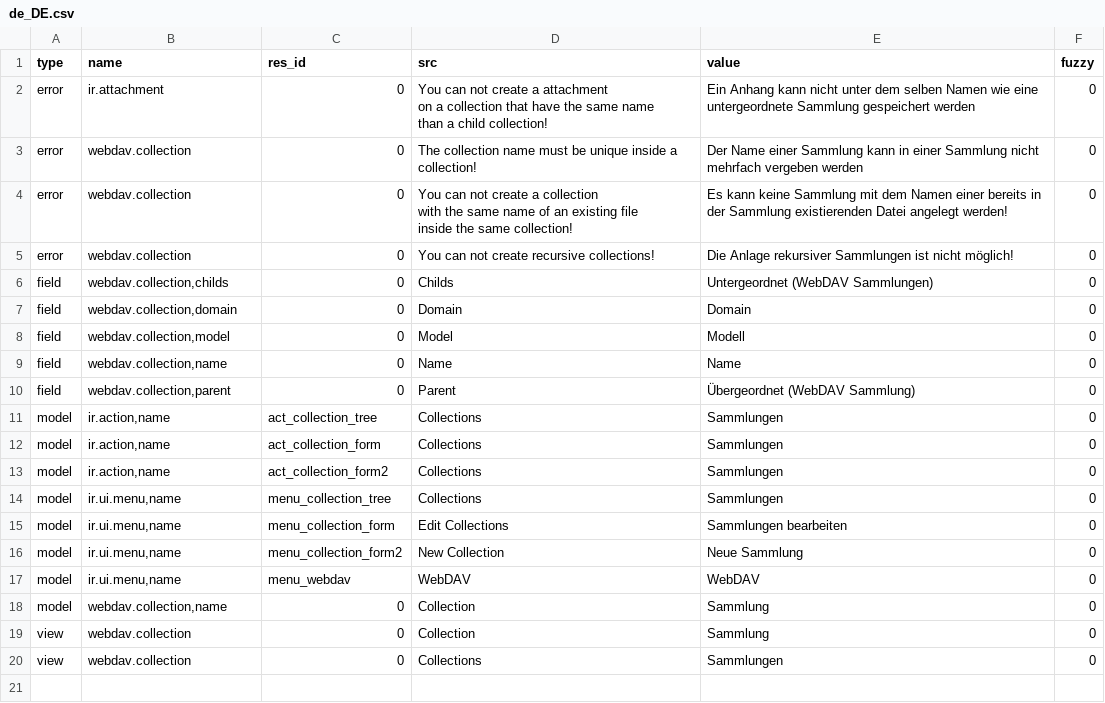
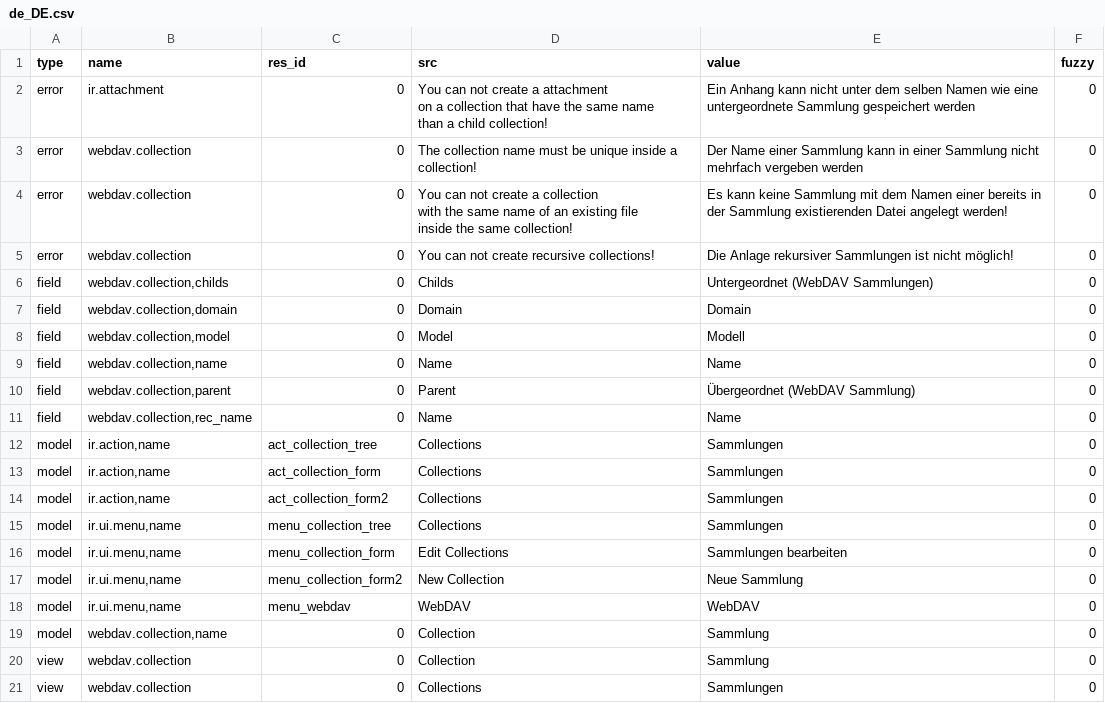
Before and after one commit to tryton/trytond, a CSV file: trytond/webdav/de_DE.csv, drawn as a sheet.

Commit message:
Update translation for de_DE

```diff
--- a/trytond/webdav/de_DE.csv
+++ b/trytond/webdav/de_DE.csv
@@ -14,2 +14,3 @@ field,"webdav.collection,name",0,Name,Name,0
 field,"webdav.collection,parent",0,Parent,Übergeordnet (WebDAV Sammlung),0
+field,"webdav.collection,rec_name",0,Name,Name,0
 model,"ir.action,name",act_collection_tree,Collections,Sammlungen,0
```
Also changed, not shown: trytond/ir/de_DE.csv, trytond/res/de_DE.csv, 1 other file.
